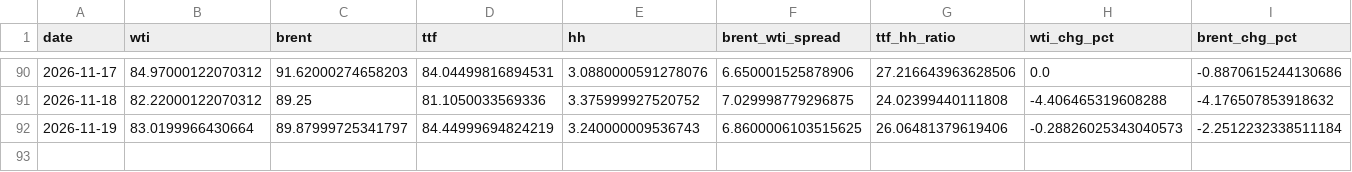
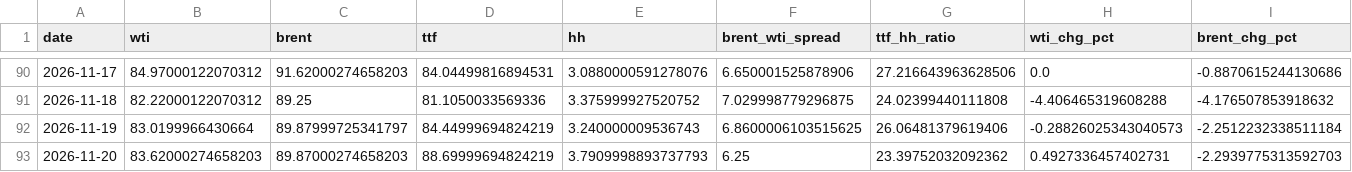
Before and after one commit to Evanssdas/GB-Energy-Complex, a CSV file: energy_complex_log.csv, drawn as a sheet; only a part is shown, gaps mark what is left out; rows hold the shown columns only; the diff names each change by its address in the sheet, - before the commit and + after, or states it on an @@ line.

```diff
--- a/energy_complex_log.csv
+++ b/energy_complex_log.csv
+row 93: 2026-11-20 | 83.62000274658203 | 89.87000274658203 | 88.69999694824219 | 3.7909998893737793 | 6.25 | 23.39752032092362 | 0.4927336457402731 | -2.2939775313592703
```
Also changed, not shown: 1 other file.
